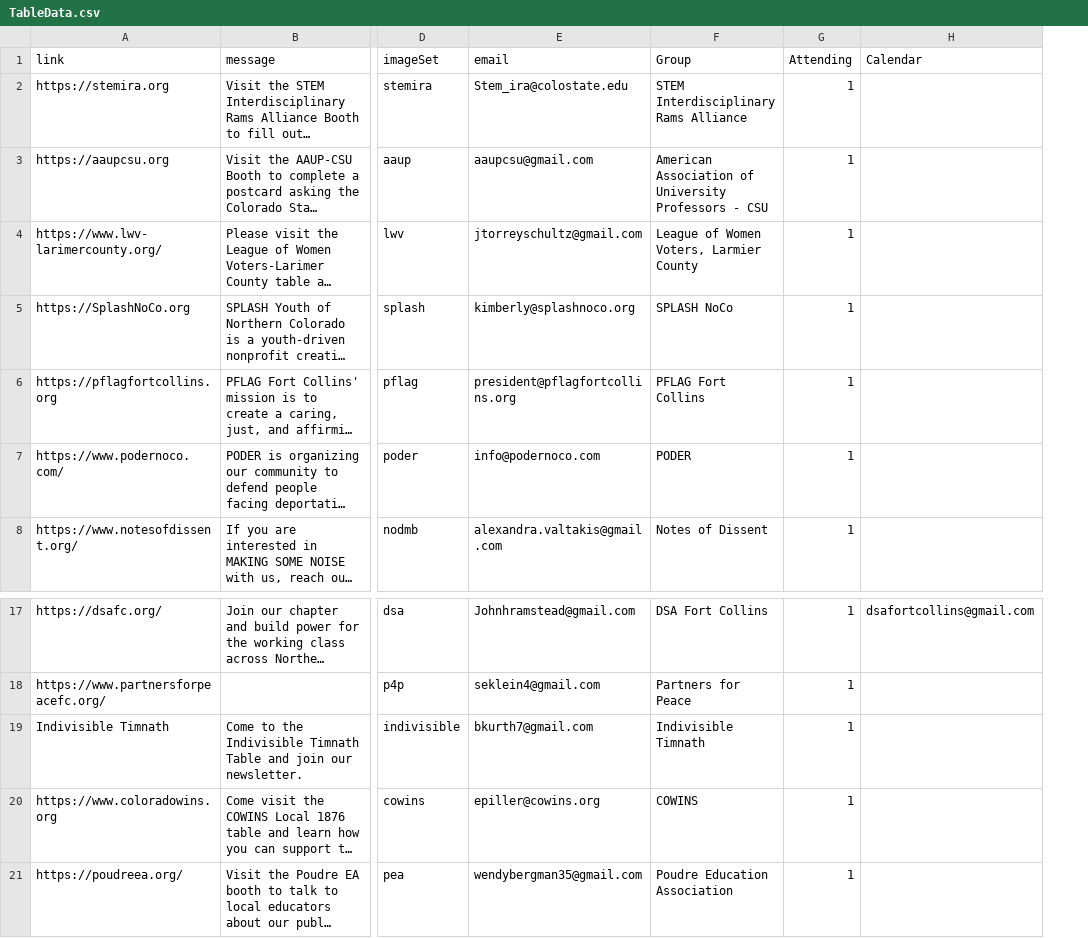
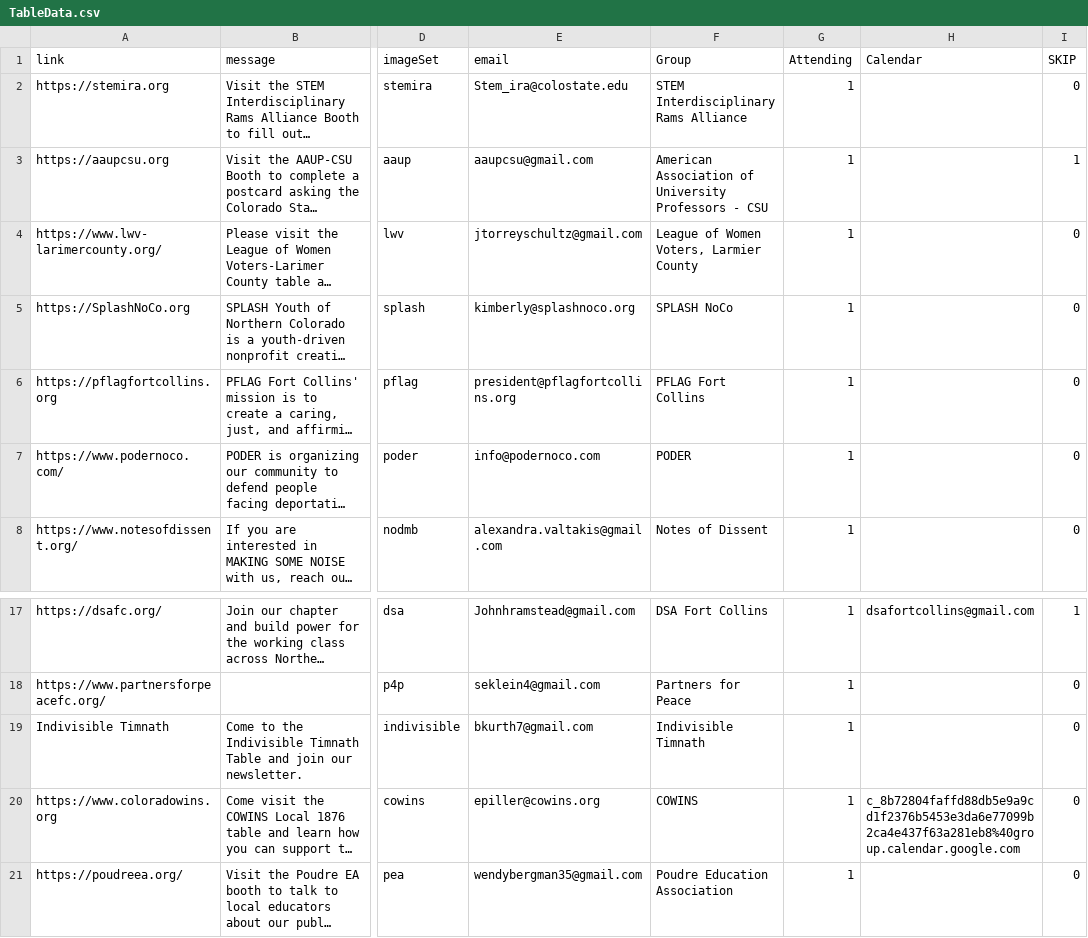
Before and after one commit to AAUPCSU/NoKingsAAUP, a CSV file: bingoData/TableData.csv, drawn as a sheet; only a part is shown, gaps mark what is left out; long unchanged cells end in …; the diff names each change by its address in the sheet, - before the commit and + after, or states it on an @@ line.

Commit message:
Update TableData.csv

```diff
--- a/bingoData/TableData.csv
+++ b/bingoData/TableData.csv
+column I (SKIP), rows 2-8: 0 | 1 | 0 | 0 | 0 | 0 | 0; rows 17-21: 1 | 0 | 0 | 0 | 0
-H20 (Calendar): (empty)
+H20 (Calendar): c_8b72804faffd88db5e9a9cd1f2376b5453e3da6e77099b2ca4e437f63a281eb8%40group.calendar.google.com
```
